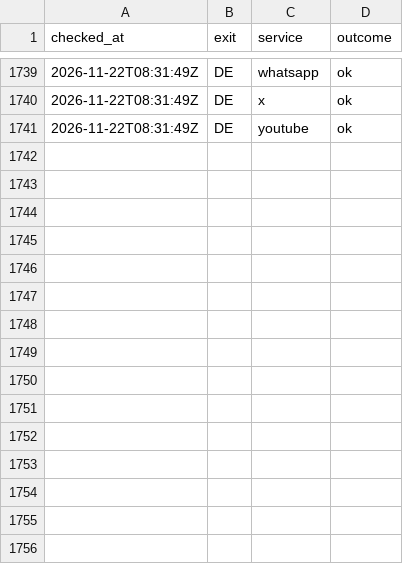
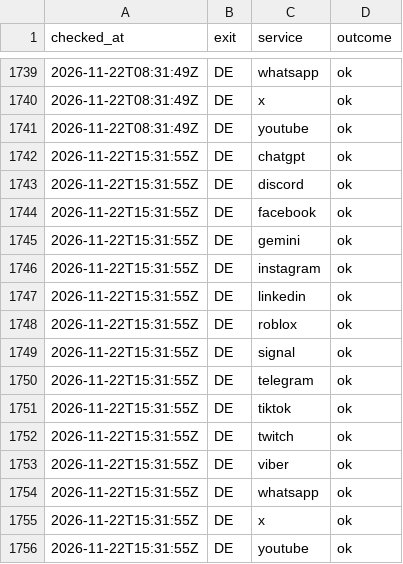
Before and after one commit to evilork/russia-internet-availability, a CSV file: data/through-proxysvpn/2026-11.csv, drawn as a sheet; only a part is shown, gaps mark what is left out.

```diff
--- a/data/through-proxysvpn/2026-11.csv
+++ b/data/through-proxysvpn/2026-11.csv
@@ -1741 +1741,16 @@ checked_at,exit,service,outcome
 2026-11-22T08:31:49Z,DE,youtube,ok
+2026-11-22T15:31:55Z,DE,chatgpt,ok
+2026-11-22T15:31:55Z,DE,discord,ok
+2026-11-22T15:31:55Z,DE,facebook,ok
+2026-11-22T15:31:55Z,DE,gemini,ok
+2026-11-22T15:31:55Z,DE,instagram,ok
+2026-11-22T15:31:55Z,DE,linkedin,ok
+2026-11-22T15:31:55Z,DE,roblox,ok
+2026-11-22T15:31:55Z,DE,signal,ok
+2026-11-22T15:31:55Z,DE,telegram,ok
+2026-11-22T15:31:55Z,DE,tiktok,ok
+2026-11-22T15:31:55Z,DE,twitch,ok
+2026-11-22T15:31:55Z,DE,viber,ok
+2026-11-22T15:31:55Z,DE,whatsapp,ok
+2026-11-22T15:31:55Z,DE,x,ok
+2026-11-22T15:31:55Z,DE,youtube,ok
```
Also changed, not shown: data/hourly/2026-11.csv, data/summary-through-proxysvpn.csv, 4 other files.
